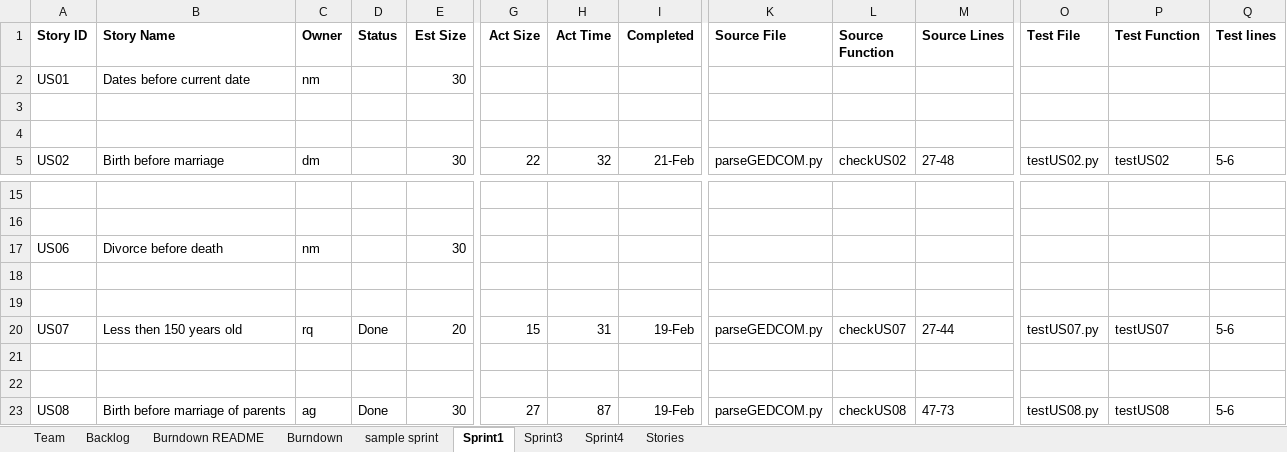
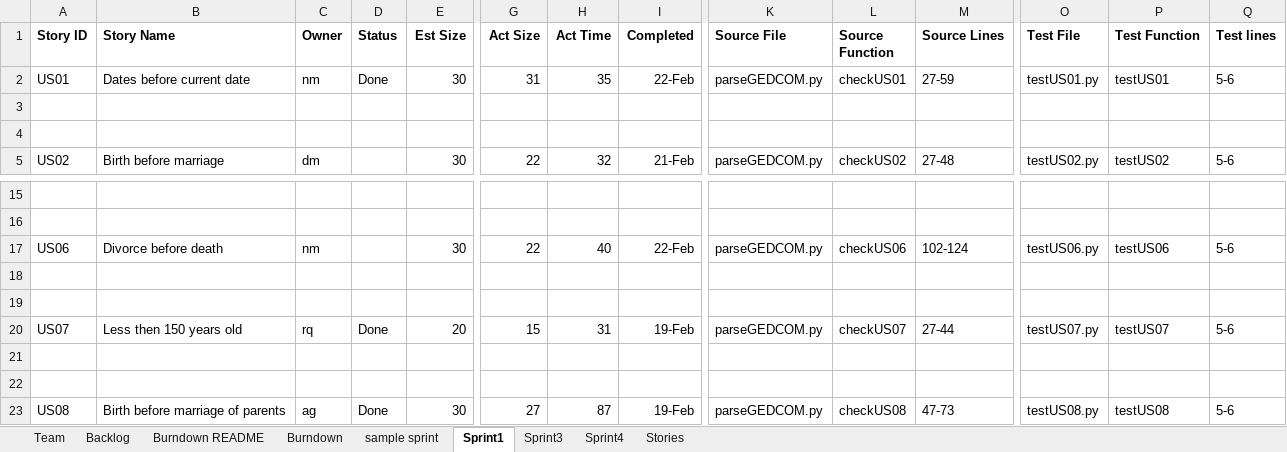
Before and after one commit to miahnaseem/SSW555_DRAIN, an Excel workbook: TeamDRAINReport.xlsx, sheet Sprint1, drawn as a sheet; only a part is shown, gaps mark what is left out; values as stored, in another font and other column widths than the file's, no borders; the diff names each change by its address in the sheet, - before the commit and + after, or states it on an @@ line.

Commit message:
added correct report

```diff
--- a/TeamDRAINReport.xlsx (sheet Sprint1)
+++ b/TeamDRAINReport.xlsx (sheet Sprint1)
-D2 (Status): (empty)
+D2 (Status): Done
-G2 (Act Size): (empty)
+G2 (Act Size): 31
-H2 (Act Time): (empty)
+H2 (Act Time): 35
-I2 (Completed): (empty)
+I2 (Completed): 22-Feb
-K2 (Source File): (empty)
+K2 (Source File): parseGEDCOM.py
-L2 (Source Function): (empty)
+L2 (Source Function): checkUS01
-M2 (Source Lines): (empty)
+M2 (Source Lines): 27-59
-O2 (Test File): (empty)
+O2 (Test File): testUS01.py
-P2 (Test Function): (empty)
+P2 (Test Function): testUS01
-Q2 (Test lines): (empty)
+Q2 (Test lines): 5-6
-G17 (Act Size): (empty)
+G17 (Act Size): 22
-H17 (Act Time): (empty)
+H17 (Act Time): 40
-I17 (Completed): (empty)
+I17 (Completed): 22-Feb
-K17 (Source File): (empty)
+K17 (Source File): parseGEDCOM.py
-L17 (Source Function): (empty)
+L17 (Source Function): checkUS06
-M17 (Source Lines): (empty)
+M17 (Source Lines): 102-124
-O17 (Test File): (empty)
+O17 (Test File): testUS06.py
-P17 (Test Function): (empty)
+P17 (Test Function): testUS06
-Q17 (Test lines): (empty)
+Q17 (Test lines): 5-6
```
Also changed, not shown: sheet Backlog, charts or pictures.
